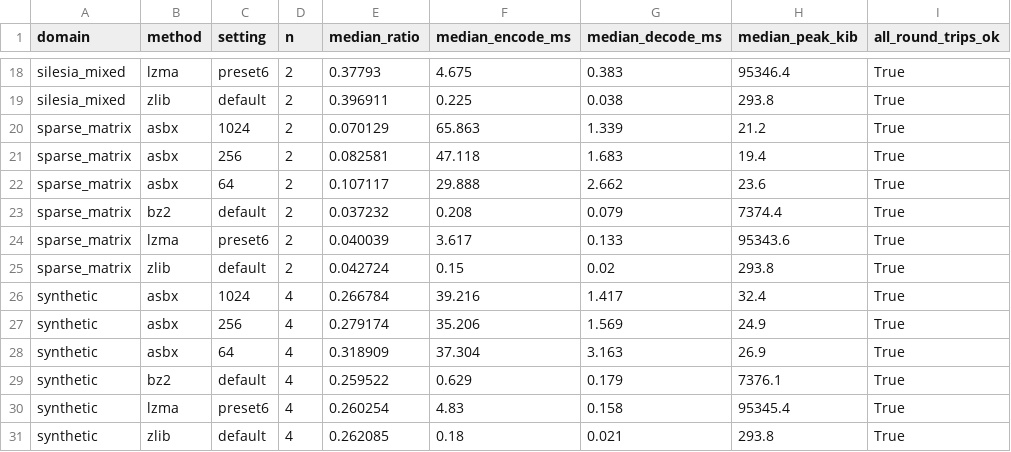
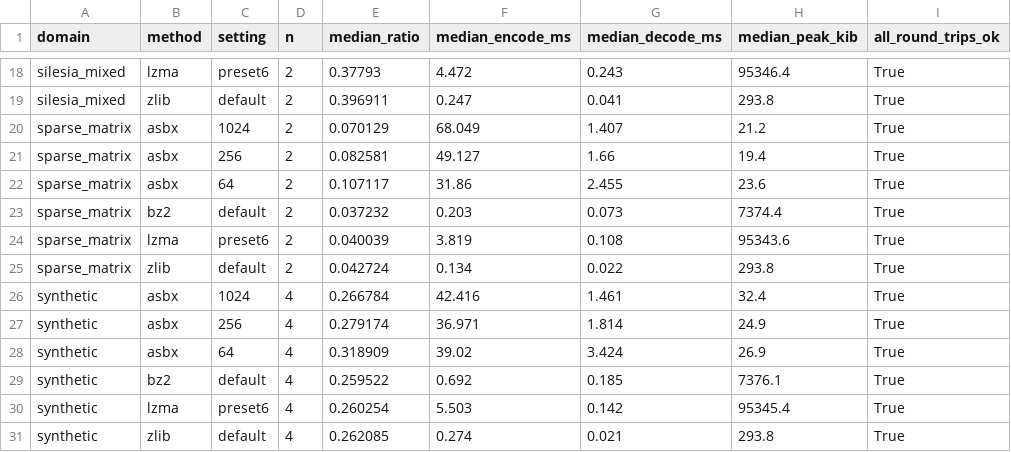
Before and after one commit to EkodeckStephane/ASBX-LDA-Stego, a CSV file: SPE/results/practical_benchmark_summary.csv, drawn as a sheet; only a part is shown, gaps mark what is left out; the diff covers the shown part only; the diff names each change by its address in the sheet, - before the commit and + after, or states it on an @@ line.

```diff
--- a/SPE/results/practical_benchmark_summary.csv
+++ b/SPE/results/practical_benchmark_summary.csv
-F18 (median_encode_ms): 4.675
+F18 (median_encode_ms): 4.472
-G18 (median_decode_ms): 0.383
+G18 (median_decode_ms): 0.243
-F19 (median_encode_ms): 0.225
+F19 (median_encode_ms): 0.247
-G19 (median_decode_ms): 0.038
+G19 (median_decode_ms): 0.041
-F20 (median_encode_ms): 65.863
+F20 (median_encode_ms): 68.049
-G20 (median_decode_ms): 1.339
+G20 (median_decode_ms): 1.407
-F21 (median_encode_ms): 47.118
+F21 (median_encode_ms): 49.127
-G21 (median_decode_ms): 1.683
+G21 (median_decode_ms): 1.66
-F22 (median_encode_ms): 29.888
+F22 (median_encode_ms): 31.86
-G22 (median_decode_ms): 2.662
+G22 (median_decode_ms): 2.455
-F23 (median_encode_ms): 0.208
+F23 (median_encode_ms): 0.203
-G23 (median_decode_ms): 0.079
+G23 (median_decode_ms): 0.073
-F24 (median_encode_ms): 3.617
+F24 (median_encode_ms): 3.819
-G24 (median_decode_ms): 0.133
+G24 (median_decode_ms): 0.108
-F25 (median_encode_ms): 0.15
+F25 (median_encode_ms): 0.134
-G25 (median_decode_ms): 0.02
+G25 (median_decode_ms): 0.022
-F26 (median_encode_ms): 39.216
+F26 (median_encode_ms): 42.416
-G26 (median_decode_ms): 1.417
+G26 (median_decode_ms): 1.461
-F27 (median_encode_ms): 35.206
+F27 (median_encode_ms): 36.971
-G27 (median_decode_ms): 1.569
+G27 (median_decode_ms): 1.814
-F28 (median_encode_ms): 37.304
+F28 (median_encode_ms): 39.02
-G28 (median_decode_ms): 3.163
+G28 (median_decode_ms): 3.424
-F29 (median_encode_ms): 0.629
+F29 (median_encode_ms): 0.692
-G29 (median_decode_ms): 0.179
+G29 (median_decode_ms): 0.185
-F30 (median_encode_ms): 4.83
+F30 (median_encode_ms): 5.503
-G30 (median_decode_ms): 0.158
+G30 (median_decode_ms): 0.142
-F31 (median_encode_ms): 0.18
+F31 (median_encode_ms): 0.274
```
Also changed, not shown: 32 edited cells elsewhere in this file, SPE/results/native_benchmark.csv, SPE/results/native_benchmark_summary.csv, 17 other files.
